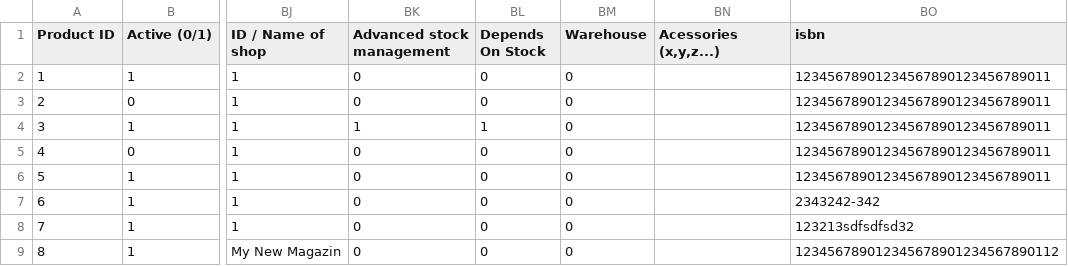
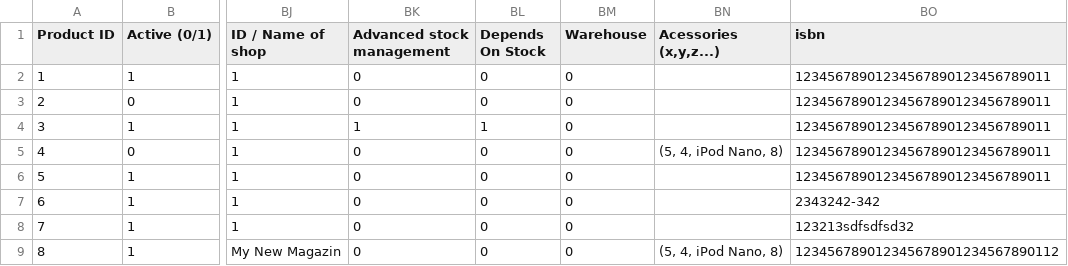
Before and after one commit to MaximPolyaev/pluginImportPSh, a CSV file: importfiles/05-06-20-131913-products_import.csv, drawn as a sheet; only a part is shown, gaps mark what is left out; the diff names each change by its address in the sheet, - before the commit and + after, or states it on an @@ line.

Commit message:
ImportDB accessories

```diff
--- a/importfiles/05-06-20-131913-products_import.csv
+++ b/importfiles/05-06-20-131913-products_import.csv
-BN5 (Acessories (x,y,z...)): (empty)
+BN5 (Acessories (x,y,z...)): (5, 4, iPod Nano, 8)
-BN9 (Acessories (x,y,z...)): (empty)
+BN9 (Acessories (x,y,z...)): (5, 4, iPod Nano, 8)
```
Also changed, not shown: 1 other file.
